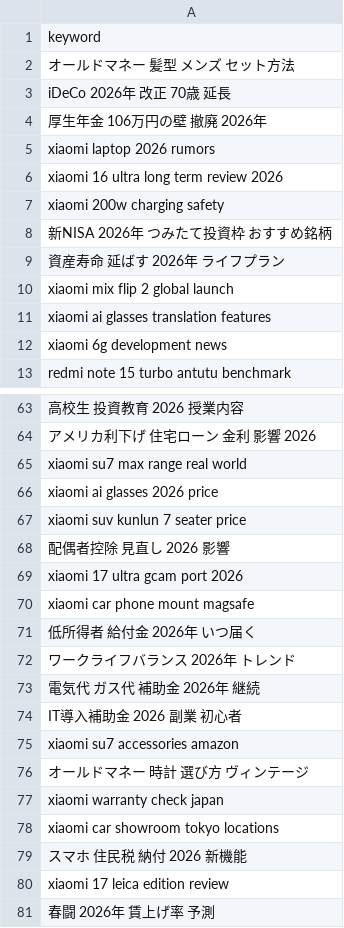
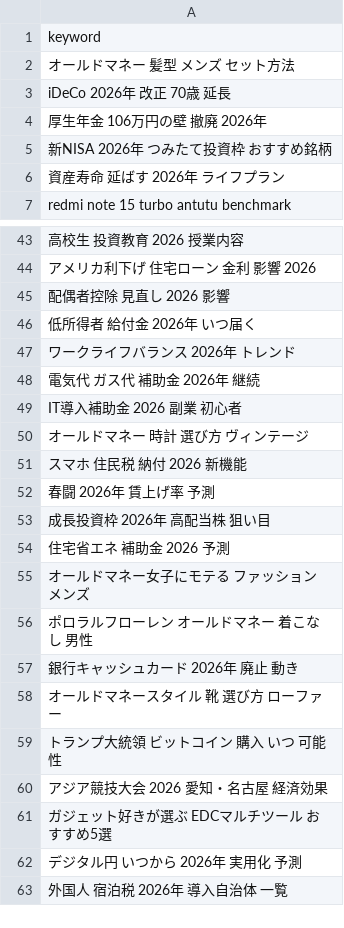
Before and after one commit to trueJinias/project-blitz, a CSV file: keywords.csv, drawn as a sheet; only a part is shown, gaps mark what is left out; the shorter side is filled out with more unchanged rows; the diff covers the shown part only; the diff names each change by its address in the sheet, - before the commit and + after, or states it on an @@ line.

```diff
--- a/keywords.csv
+++ b/keywords.csv
-row 5: xiaomi laptop 2026 rumors
-row 6: xiaomi 16 ultra long term review 2026
-row 7: xiaomi 200w charging safety
-row 10: xiaomi mix flip 2 global launch
-row 11: xiaomi ai glasses translation features
-row 12: xiaomi 6g development news
-row 65: xiaomi su7 max range real world
-row 66: xiaomi ai glasses 2026 price
-row 67: xiaomi suv kunlun 7 seater price
-row 69: xiaomi 17 ultra gcam port 2026
-row 70: xiaomi car phone mount magsafe
-row 75: xiaomi su7 accessories amazon
-row 77: xiaomi warranty check japan
-row 78: xiaomi car showroom tokyo locations
-row 80: xiaomi 17 leica edition review
```
Also changed, not shown: 20 removed rows elsewhere in this file, 3 other files.
